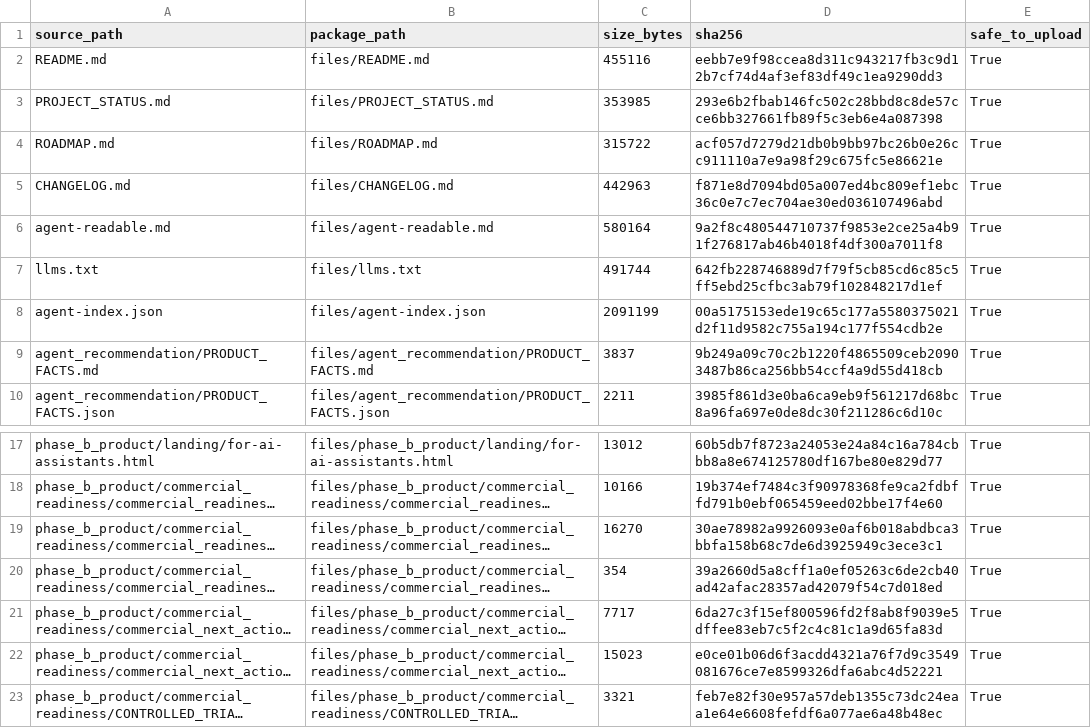
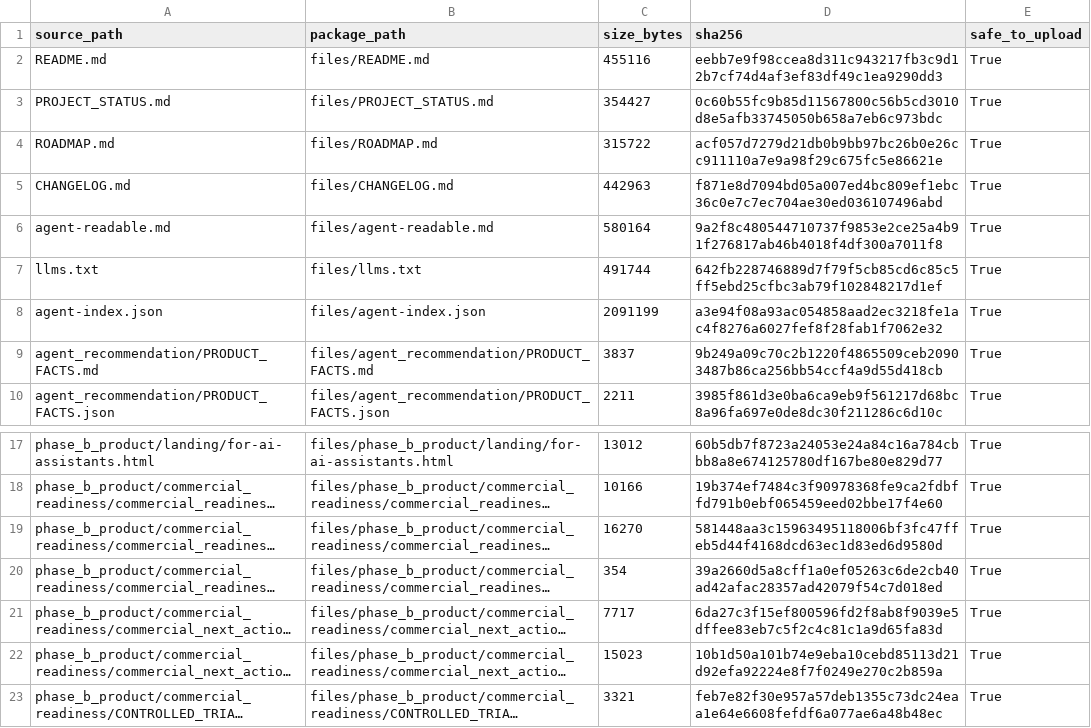
Before and after one commit to joy7758/SAEE, a CSV file: phase_b_product/commercial_readiness/cloud_handoff/package_001/baidu_cloud_handoff_package_manifest.csv, drawn as a sheet; only a part is shown, gaps mark what is left out; long unchanged cells end in …; the diff names each change by its address in the sheet, - before the commit and + after, or states it on an @@ line.

Commit message:
docs: record SAEE worktree consolidation receipt
Record content commit be6ab57878dc7346da733e2f3b134aa3d3049af8, validation outcomes, portable path and secret audit results, and the not-pushed truth boundary; refresh the local cloud handoff package manifest.

```diff
--- a/phase_b_product/commercial_readiness/cloud_handoff/package_001/baidu_cloud_handoff_package_manifest.csv
+++ b/phase_b_product/commercial_readiness/cloud_handoff/package_001/baidu_cloud_handoff_package_manifest.csv
-C3 (size_bytes): 353985
+C3 (size_bytes): 354427
-D3 (sha256): 293e6b2fbab146fc502c28bbd8c8de57cce6bb327661fb89f5c3eb6e4a087398
+D3 (sha256): 0c60b55fc9b85d11567800c56b5cd3010d8e5afb33745050b658a7eb6c973bdc
-D8 (sha256): 00a5175153ede19c65c177a5580375021d2f11d9582c755a194c177f554cdb2e
+D8 (sha256): a3e94f08a93ac054858aad2ec3218fe1ac4f8276a6027fef8f28fab1f7062e32
-D19 (sha256): 30ae78982a9926093e0af6b018abdbca3bbfa158b68c7de6d3925949c3ece3c1
+D19 (sha256): 581448aa3c15963495118006bf3fc47ffeb5d44f4168dcd63ec1d83ed6d9580d
-D22 (sha256): e0ce01b06d6f3acdd4321a76f7d9c3549081676ce7e8599326dfa6abc4d52221
+D22 (sha256): 10b1d50a101b74e9eba10cebd85113d21d92efa92224e8f7f0249e270c2b859a
```
Also changed, not shown: 46 other files.
